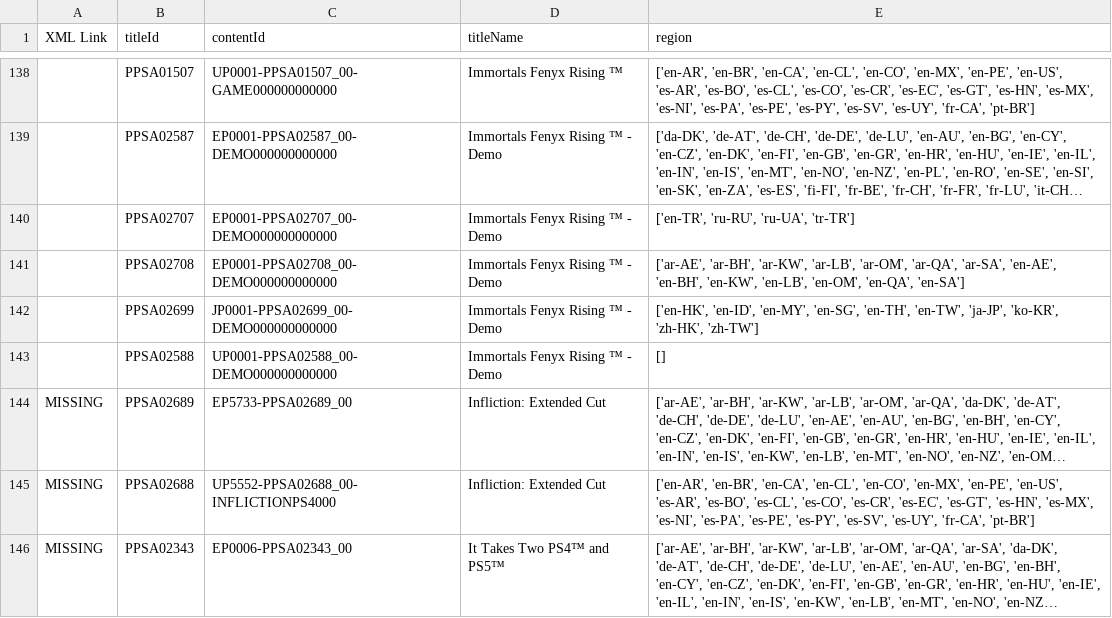
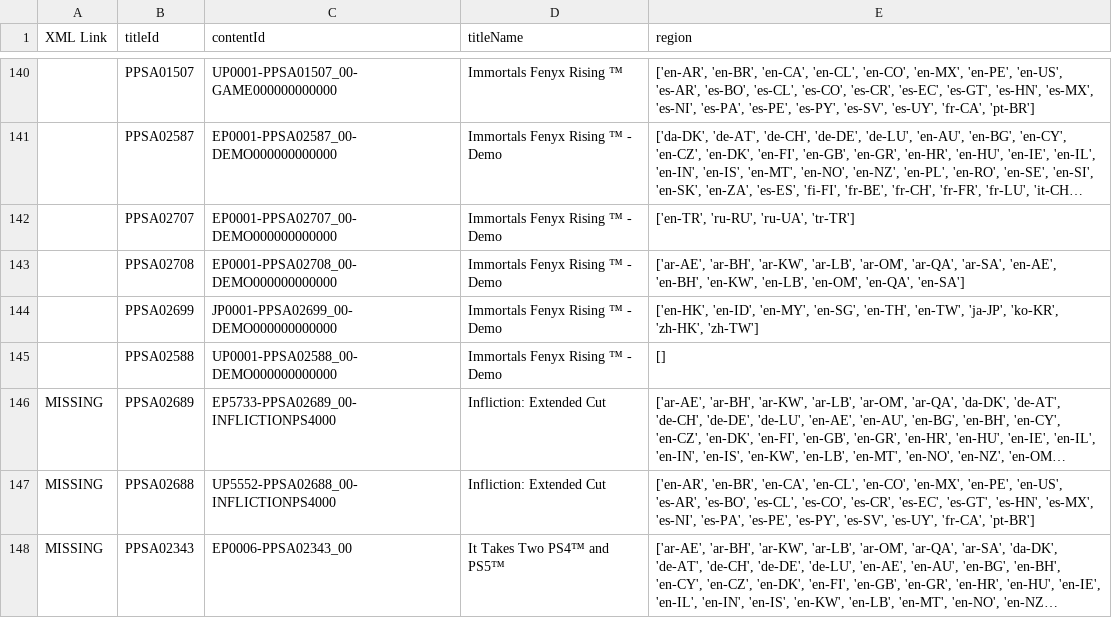
Before and after one commit to 1jtp8sobiu/ps5-pkg, a TSV file: PS5_TITLE_ID.tsv, drawn as a sheet; only a part is shown, gaps mark what is left out; long unchanged cells end in …; addresses are those after the commit; the diff covers the shown part only; the diff names each change by its address in the sheet, - before the commit and + after, or states it on an @@ line.

```diff
--- a/PS5_TITLE_ID.tsv
+++ b/PS5_TITLE_ID.tsv
-C146 (contentId): EP5733-PPSA02689_00
+C146 (contentId): EP5733-PPSA02689_00-INFLICTIONPS4000
```
Also changed, not shown: 15 added rows, 1 removed row and 1 edited cell elsewhere in this file, 4 other files.
